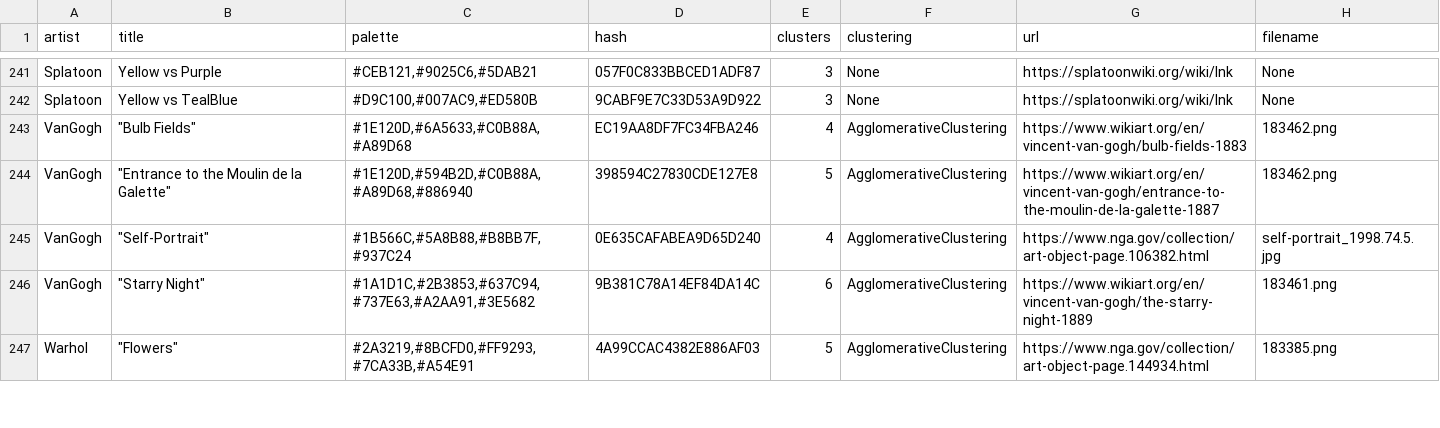
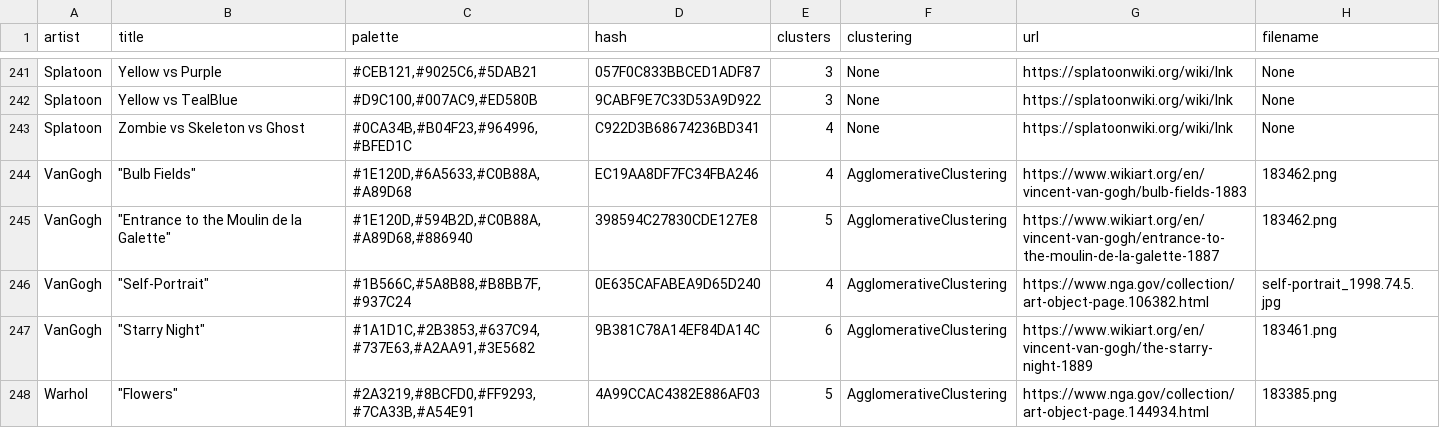
Before and after one commit to Chipdelmal/ArtSciColor, a CSV file: ArtSciColor/data/DB.csv, drawn as a sheet; only a part is shown, gaps mark what is left out.

Commit message:
Adding Splatoon3 splatfest palette

```diff
--- a/ArtSciColor/data/DB.csv
+++ b/ArtSciColor/data/DB.csv
@@ -242,2 +242,3 @@ Splatoon,Yellow vs Purple,"#CEB121,#9025C6,#5DAB21",057F0C833BBCED1ADF87,3,None,
 Splatoon,Yellow vs TealBlue,"#D9C100,#007AC9,#ED580B",9CABF9E7C33D53A9D922,3,None,https://splatoonwiki.org/wiki/Ink,None
+Splatoon,Zombie vs Skeleton vs Ghost,"#0CA34B,#B04F23,#964996,#BFED1C",C922D3B68674236BD341,4,None,https://splatoonwiki.org/wiki/Ink,None
 VanGogh,"""Bulb Fields""","#1E120D,#6A5633,#C0B88A,#A89D68",EC19AA8DF7FC34FBA246,4,AgglomerativeClustering,https://www.wikiart.org/en/vincent-van-gogh/bulb-fields-1883,183462.png
```
Also changed, not shown: ArtSciColor/data/Splatoon3.csv, 9 other files.
